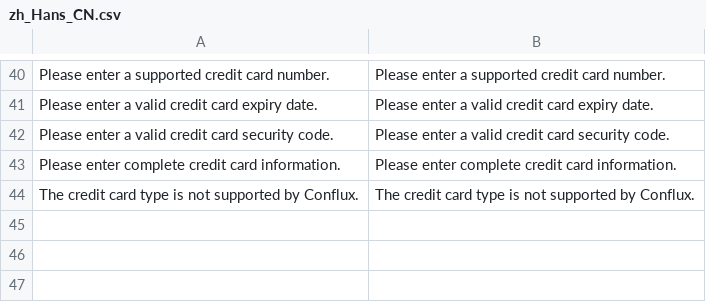
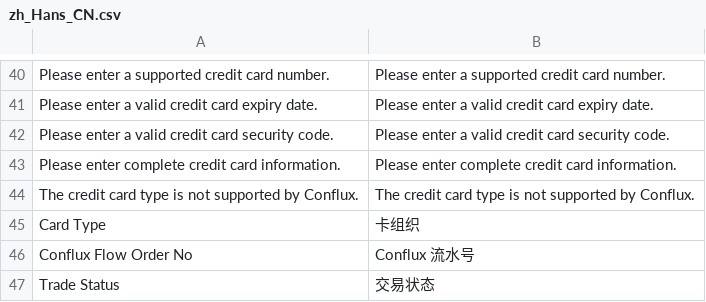
Before and after one commit to ideal-source/confluxapi-magento2-payment, a CSV file: i18n/zh_Hans_CN.csv, drawn as a sheet; only a part is shown, gaps mark what is left out.

```diff
--- a/i18n/zh_Hans_CN.csv
+++ b/i18n/zh_Hans_CN.csv
@@ -44 +44,4 @@
 "The credit card type is not supported by Conflux.","The credit card type is not supported by Conflux."
+"Card Type","卡组织"
+"Conflux Flow Order No","Conflux 流水号"
+"Trade Status","交易状态"
```
Also changed, not shown: 8 other files.
